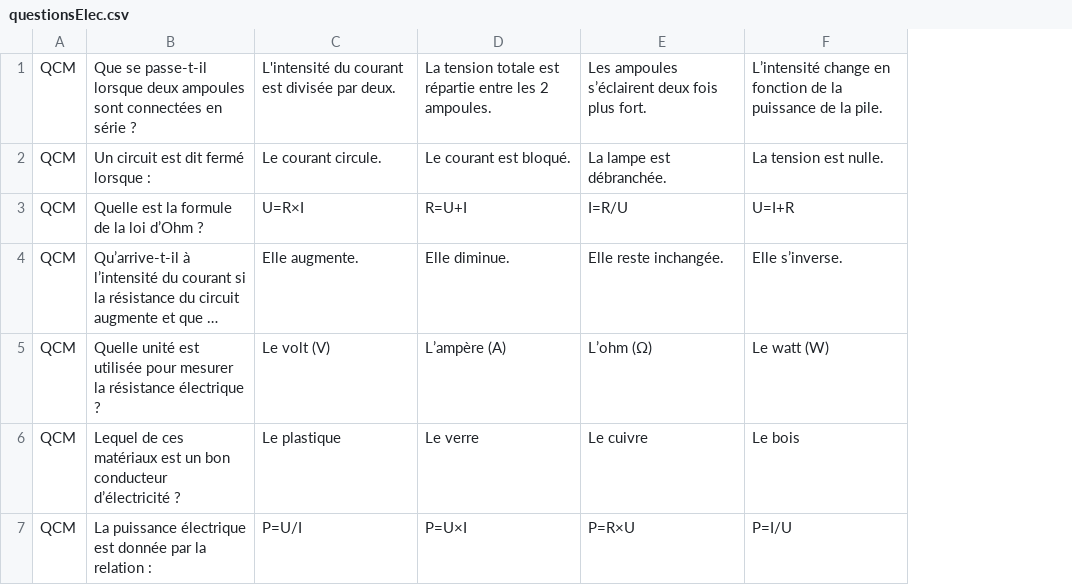
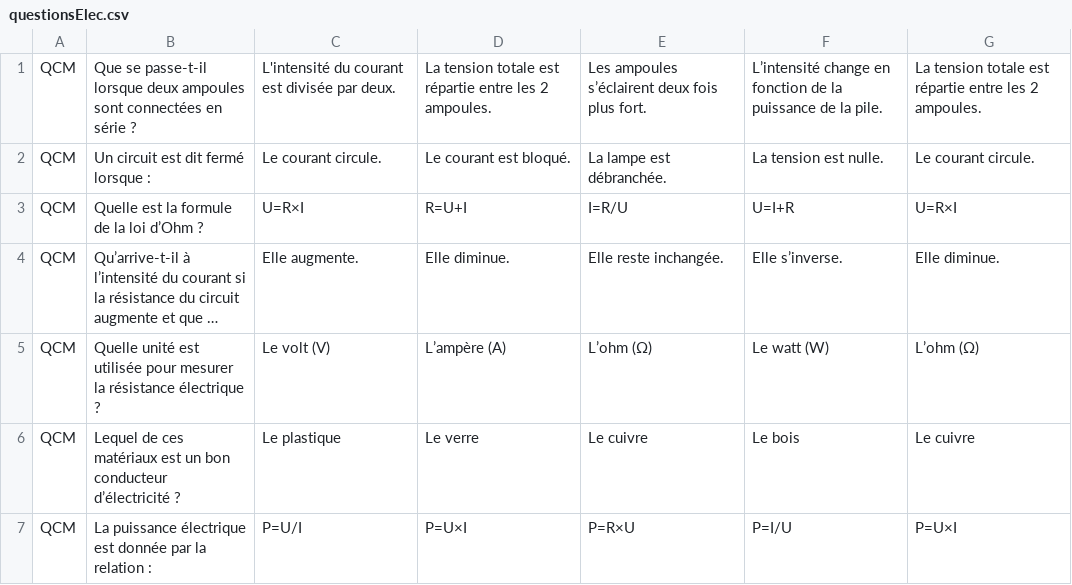
Before and after one commit to Omicronvision/LostInTheVoid, a CSV file: ressources/questionsElec.csv, drawn as a sheet; long unchanged cells end in …; the diff names each change by its address in the sheet, - before the commit and + after, or states it on an @@ line.

```diff
--- a/ressources/questionsElec.csv
+++ b/ressources/questionsElec.csv
+column G, rows 1-7: La tension totale est répartie entre les 2 ampoules. | Le courant circule. | U=R×I | Elle diminue. | L’ohm (Ω) | Le cuivre | P=U×I
```
Also changed, not shown: 2 other files.
